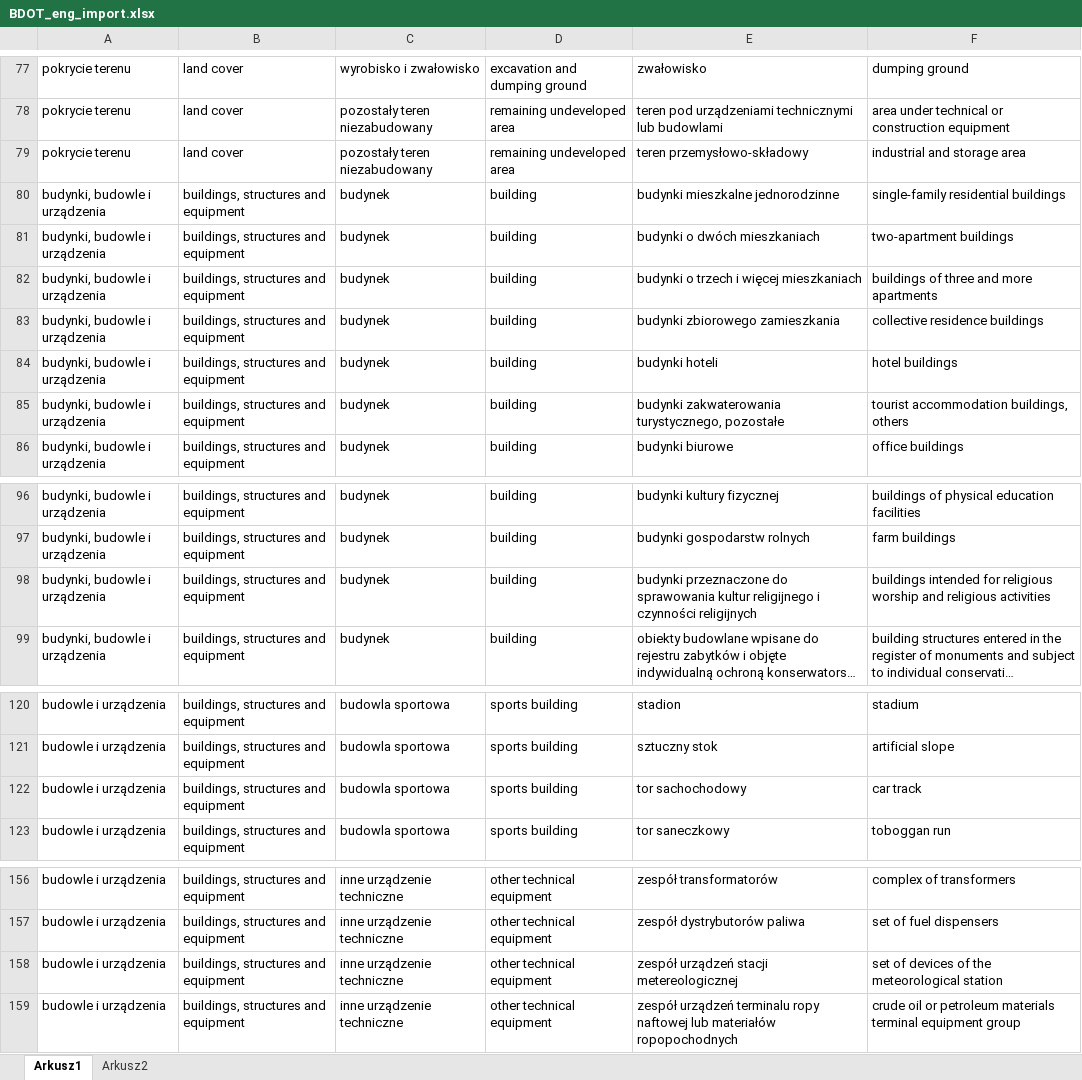
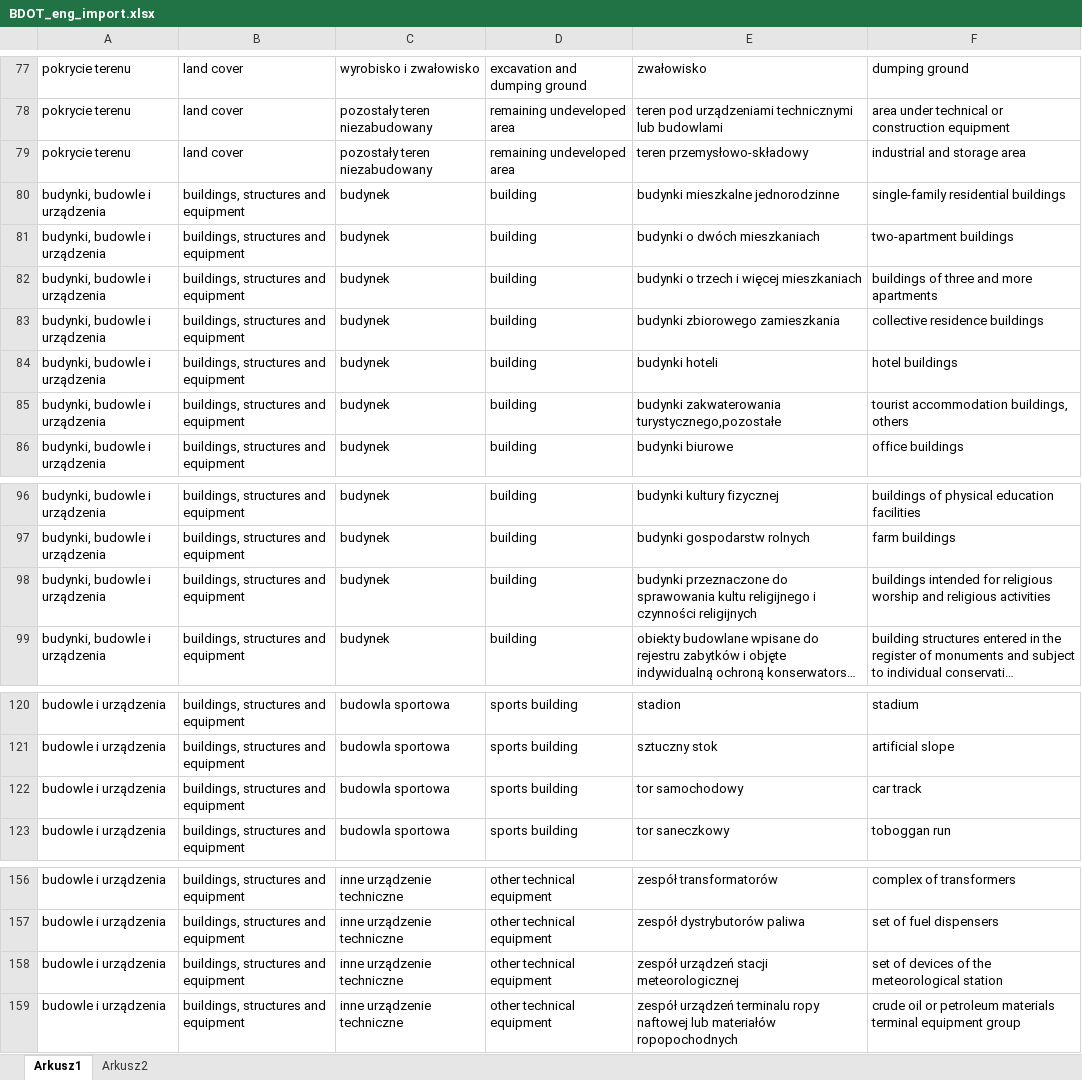
Before and after one commit to UrbanOnto/urbanonto, an Excel workbook: bdot10k_ontology/cellfie_import_data/BDOT_eng_import.xlsx, sheet Arkusz1, drawn as a sheet; only a part is shown, gaps mark what is left out; long unchanged cells end in …; values as stored, in another font and other column widths than the file's, no borders; the diff covers the shown part only; the diff names each change by its address in the sheet, - before the commit and + after, or states it on an @@ line.

```diff
--- a/bdot10k_ontology/cellfie_import_data/BDOT_eng_import.xlsx (sheet Arkusz1)
+++ b/bdot10k_ontology/cellfie_import_data/BDOT_eng_import.xlsx (sheet Arkusz1)
-E79: teren przemysłowo-składowy
+E79: teren przemysłowo‐składowy
-E85: budynki zakwaterowania turystycznego, pozostałe
+E85: budynki zakwaterowania turystycznego,pozostałe
-E98: …do sprawowania kultur religijnego i…
+E98: …do sprawowania kultu religijnego i…
-E122: tor sachochodowy
+E122: tor samochodowy
-E158: zespół urządzeń stacji metereologicznej
+E158: zespół urządzeń stacji meteorologicznej
```
Also changed, not shown: 14 edited cells elsewhere in this sheet, sheet Arkusz2, bdot10k_ontology/cellfie_import_data/BDOT_eng.xlsx, 3 other files.
